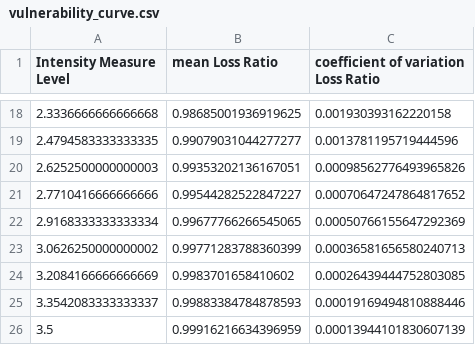
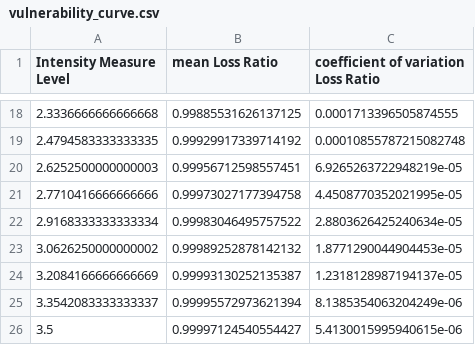
Before and after one commit to GEMScienceTools/rmtk, a CSV file: rmtk/vulnerability/outputs/vulnerability_curve.csv, drawn as a sheet; only a part is shown, gaps mark what is left out; the diff covers the shown part only.

```diff
--- a/rmtk/vulnerability/outputs/vulnerability_curve.csv
+++ b/rmtk/vulnerability/outputs/vulnerability_curve.csv
@@ -18,9 +18,9 @@ Intensity Measure Level,mean Loss Ratio,coefficient of variation Loss Ratio
-2.3336666666666668,0.98685001936919625,0.001930393162220158
-2.4794583333333335,0.99079031044277277,0.0013781195719444596
-2.6252500000000003,0.99353202136167051,0.00098562776493965826
-2.7710416666666666,0.99544282522847227,0.00070647247864817652
-2.9168333333333334,0.99677766266545065,0.00050766155647292369
-3.0626250000000002,0.99771283788360399,0.00036581656580240713
-3.2084166666666669,0.9983701658410602,0.00026439444752803085
-3.3542083333333337,0.99883384784878593,0.00019169494810888446
-3.5,0.99916216634396959,0.00013944101830607139
+2.3336666666666668,0.99885531626137125,0.0001713396505874555
+2.4794583333333335,0.99929917339714192,0.00010855787215082748
+2.6252500000000003,0.99956712598557451,6.9265263722948219e-05
+2.7710416666666666,0.99973027177394758,4.4508770352021995e-05
+2.9168333333333334,0.99983046495757522,2.8803626425240634e-05
+3.0626250000000002,0.99989252878142132,1.8771290044904453e-05
+3.2084166666666669,0.99993130252135387,1.2318128987194137e-05
+3.3542083333333337,0.99995572973621394,8.1385354063204249e-06
+3.5,0.99997124540554427,5.4130015995940615e-06
```
Also changed, not shown: 32 edited cells elsewhere in this file, 7 other files.
